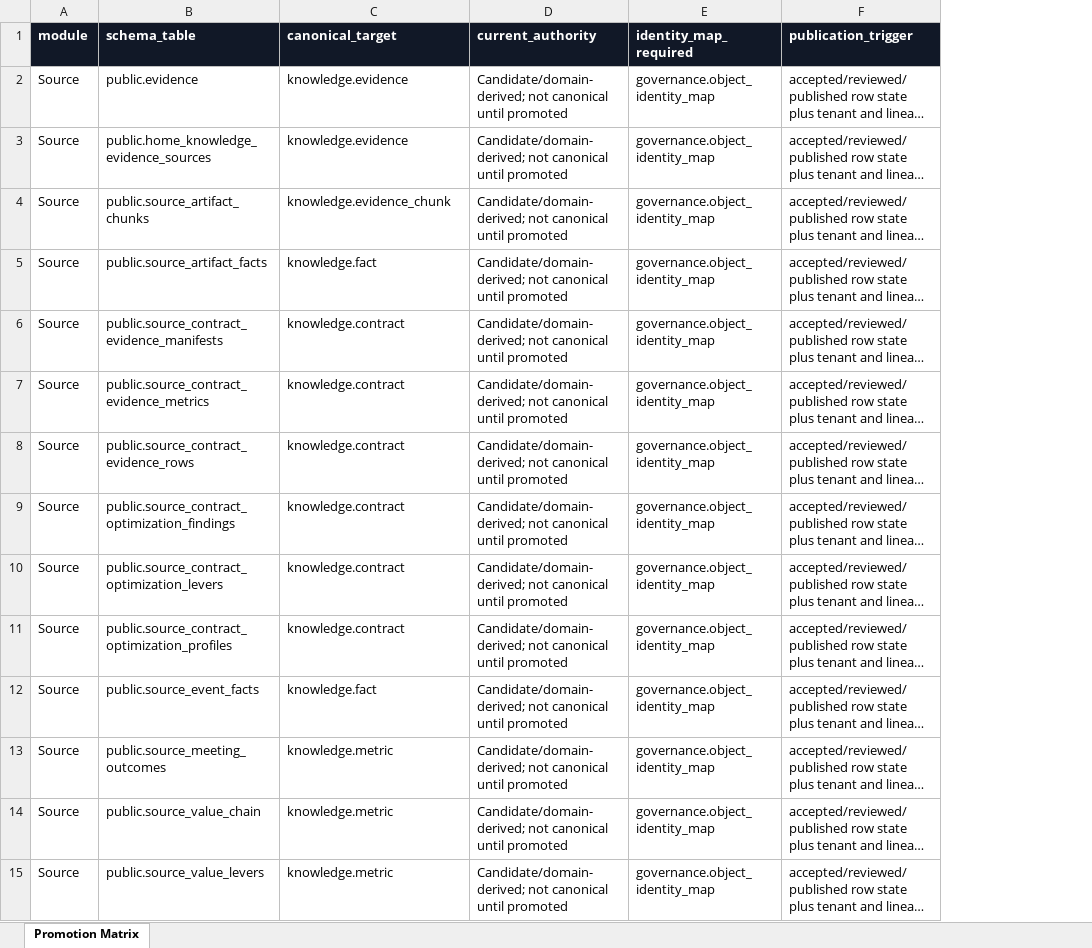
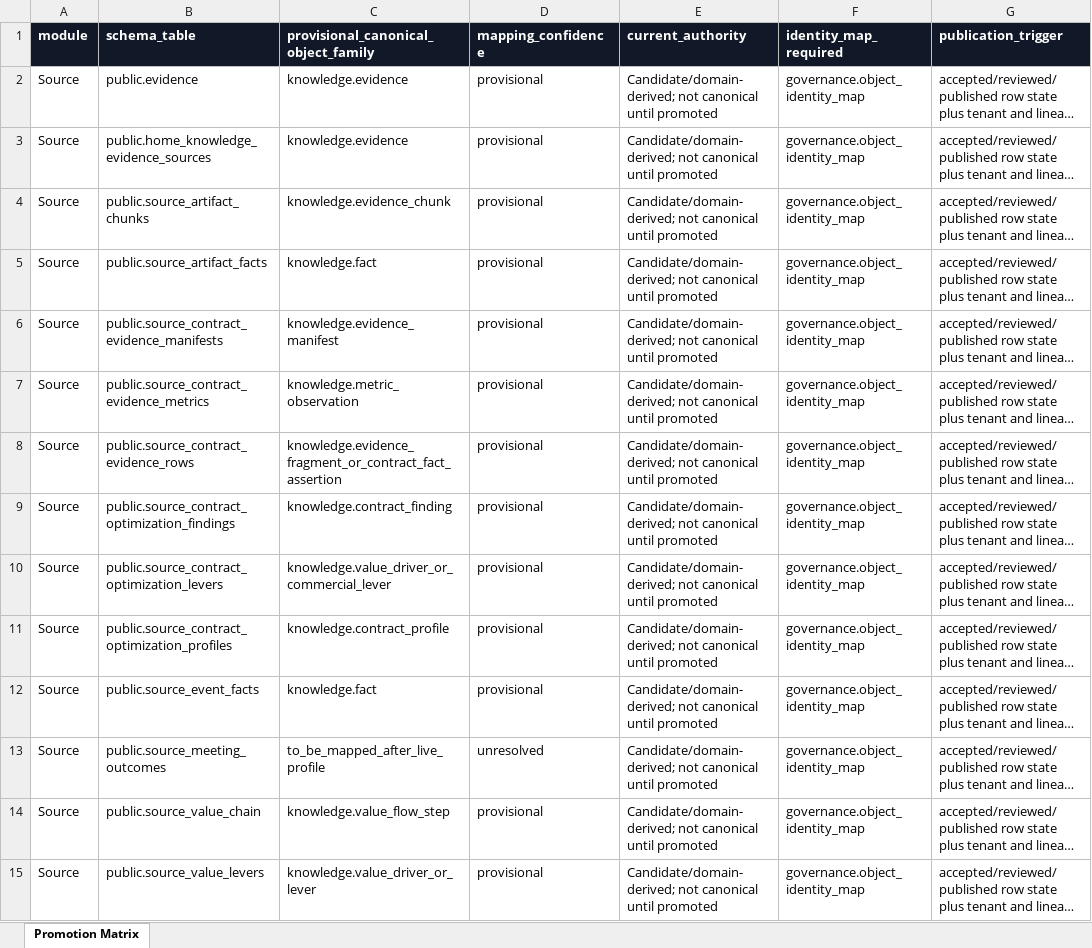
Before and after one commit to abarva-platform/abarva, an Excel workbook: reports/module-migration-sunset-backlog/2026-07-27/CANONICAL_PROMOTION_IMPLEMENTATION_MATRIX.xlsx, sheet Promotion Matrix, drawn as a sheet; only a part is shown; long unchanged cells end in …; values as stored, in another font and other column widths than the file's, no borders; the diff covers the shown part only; the diff names each change by its address in the sheet, - before the commit and + after, or states it on an @@ line.

```diff
--- a/reports/module-migration-sunset-backlog/2026-07-27/CANONICAL_PROMOTION_IMPLEMENTATION_MATRIX.xlsx (sheet Promotion Matrix)
+++ b/reports/module-migration-sunset-backlog/2026-07-27/CANONICAL_PROMOTION_IMPLEMENTATION_MATRIX.xlsx (sheet Promotion Matrix)
+column D (mapping_confidence), rows 2-15: provisional | provisional | provisional | provisional | provisional | provisional | provisional | provisional | provisional | provisional | provisional | unresolved | provisional | provisional
-C1: canonical_target
+C1: provisional_canonical_object_family
-C6: knowledge.contract
+C6: knowledge.evidence_manifest
-C7: knowledge.contract
+C7: knowledge.metric_observation
-C8: knowledge.contract
+C8: knowledge.evidence_fragment_or_contract_fact_assertion
-C9: knowledge.contract
+C9: knowledge.contract_finding
-C10: knowledge.contract
+C10: knowledge.value_driver_or_commercial_lever
-C11: knowledge.contract
+C11: knowledge.contract_profile
-C13: knowledge.metric
+C13: to_be_mapped_after_live_profile
-C14: knowledge.metric
+C14: knowledge.value_flow_step
-C15: knowledge.metric
+C15: knowledge.value_driver_or_lever
```
Also changed, not shown: 16 edited cells elsewhere in this sheet, reports/module-data-integration-audit/2026-07-27/CANONICAL_PROMOTION_MATRIX.xlsx, reports/module-data-integration-audit/2026-07-27/CURRENT_MODULE_DATA_INVENTORY.xlsx, 21 other files.
